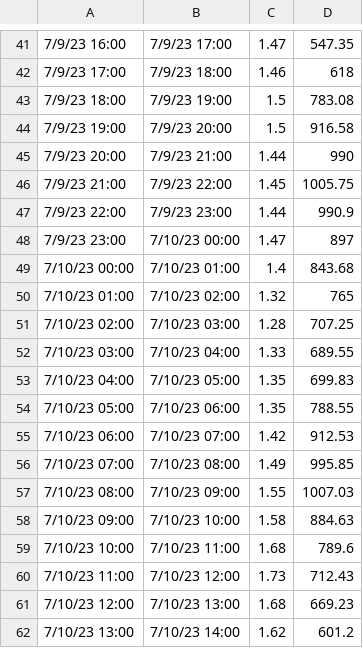
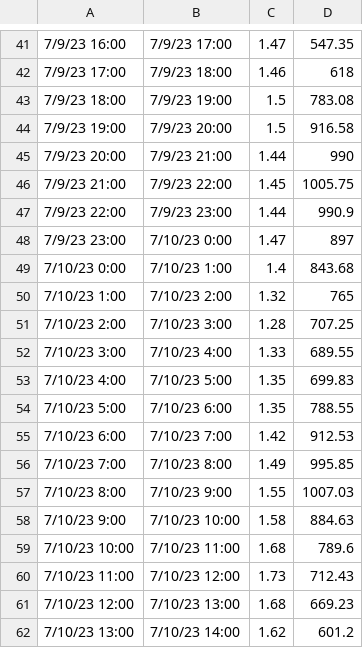
Before and after one commit to SDU-Semester-Project-2/Heatington, a CSV file: Assets/summer_period.csv, drawn as a sheet; only a part is shown, gaps mark what is left out; the diff covers the shown part only.

```diff
--- a/Assets/summer_period.csv
+++ b/Assets/summer_period.csv
@@ -47,13 +47,13 @@
 7/9/23 22:00,7/9/23 23:00,1.44,990.9
-7/9/23 23:00,7/10/23 00:00,1.47,897
-7/10/23 00:00,7/10/23 01:00,1.4,843.68
-7/10/23 01:00,7/10/23 02:00,1.32,765
-7/10/23 02:00,7/10/23 03:00,1.28,707.25
-7/10/23 03:00,7/10/23 04:00,1.33,689.55
-7/10/23 04:00,7/10/23 05:00,1.35,699.83
-7/10/23 05:00,7/10/23 06:00,1.35,788.55
-7/10/23 06:00,7/10/23 07:00,1.42,912.53
-7/10/23 07:00,7/10/23 08:00,1.49,995.85
-7/10/23 08:00,7/10/23 09:00,1.55,1007.03
-7/10/23 09:00,7/10/23 10:00,1.58,884.63
+7/9/23 23:00,7/10/23 0:00,1.47,897
+7/10/23 0:00,7/10/23 1:00,1.4,843.68
+7/10/23 1:00,7/10/23 2:00,1.32,765
+7/10/23 2:00,7/10/23 3:00,1.28,707.25
+7/10/23 3:00,7/10/23 4:00,1.33,689.55
+7/10/23 4:00,7/10/23 5:00,1.35,699.83
+7/10/23 5:00,7/10/23 6:00,1.35,788.55
+7/10/23 6:00,7/10/23 7:00,1.42,912.53
+7/10/23 7:00,7/10/23 8:00,1.49,995.85
+7/10/23 8:00,7/10/23 9:00,1.55,1007.03
+7/10/23 9:00,7/10/23 10:00,1.58,884.63
 7/10/23 10:00,7/10/23 11:00,1.68,789.6
```
Also changed, not shown: 120 edited cells elsewhere in this file.
